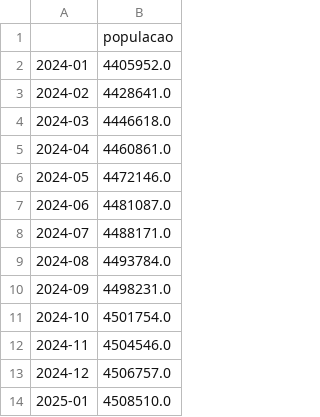
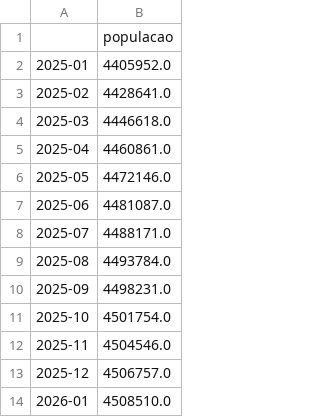
Before and after one commit to felipequentino/app-live-data, a CSV file: frontend/public/data/data_predicted/predict_desocupados_M_2024-2025.csv, drawn as a sheet.

Commit message:
Update predict_desocupados_M_2024-2025.csv

```diff
--- a/frontend/public/data/data_predicted/predict_desocupados_M_2024-2025.csv
+++ b/frontend/public/data/data_predicted/predict_desocupados_M_2024-2025.csv
@@ -1,14 +1,14 @@
 ,populacao
-2024-01,4405952.0
-2024-02,4428641.0
-2024-03,4446618.0
-2024-04,4460861.0
-2024-05,4472146.0
-2024-06,4481087.0
-2024-07,4488171.0
-2024-08,4493784.0
-2024-09,4498231.0
-2024-10,4501754.0
-2024-11,4504546.0
-2024-12,4506757.0
-2025-01,4508510.0
+2025-01,4405952.0
+2025-02,4428641.0
+2025-03,4446618.0
+2025-04,4460861.0
+2025-05,4472146.0
+2025-06,4481087.0
+2025-07,4488171.0
+2025-08,4493784.0
+2025-09,4498231.0
+2025-10,4501754.0
+2025-11,4504546.0
+2025-12,4506757.0
+2026-01,4508510.0
```
